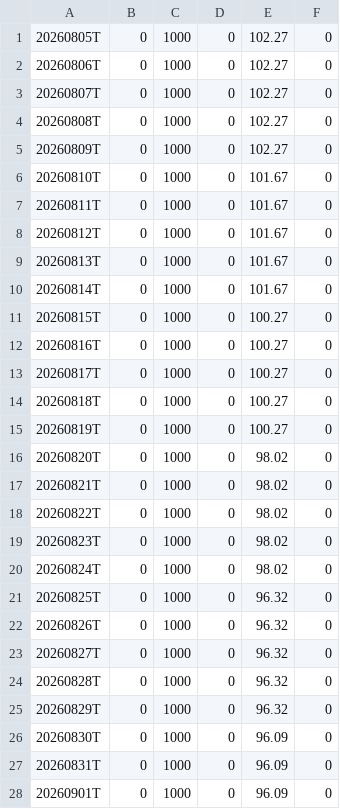
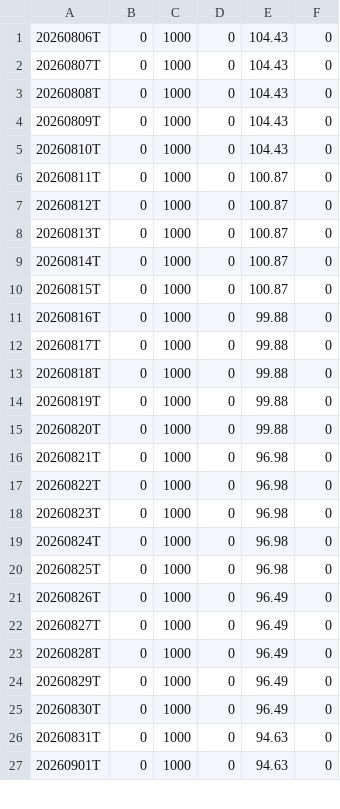
Before and after one commit to OzanTM/seed_ozantm_rs_rating, a CSV file: data/RSRATING_SECTORS_SHORT_TERM.csv, drawn as a sheet; only a part is shown; the diff covers the shown part only.

```diff
--- a/data/RSRATING_SECTORS_SHORT_TERM.csv
+++ b/data/RSRATING_SECTORS_SHORT_TERM.csv
@@ -1,28 +1,27 @@
-20260805T,0,1000,0,102.27,0
-20260806T,0,1000,0,102.27,0
-20260807T,0,1000,0,102.27,0
-20260808T,0,1000,0,102.27,0
-20260809T,0,1000,0,102.27,0
-20260810T,0,1000,0,101.67,0
-20260811T,0,1000,0,101.67,0
-20260812T,0,1000,0,101.67,0
-20260813T,0,1000,0,101.67,0
-20260814T,0,1000,0,101.67,0
-20260815T,0,1000,0,100.27,0
-20260816T,0,1000,0,100.27,0
-20260817T,0,1000,0,100.27,0
-20260818T,0,1000,0,100.27,0
-20260819T,0,1000,0,100.27,0
-20260820T,0,1000,0,98.02,0
-20260821T,0,1000,0,98.02,0
-20260822T,0,1000,0,98.02,0
-20260823T,0,1000,0,98.02,0
-20260824T,0,1000,0,98.02,0
-20260825T,0,1000,0,96.32,0
-20260826T,0,1000,0,96.32,0
-20260827T,0,1000,0,96.32,0
-20260828T,0,1000,0,96.32,0
-20260829T,0,1000,0,96.32,0
-20260830T,0,1000,0,96.09,0
-20260831T,0,1000,0,96.09,0
-20260901T,0,1000,0,96.09,0
+20260806T,0,1000,0,104.43,0
+20260807T,0,1000,0,104.43,0
+20260808T,0,1000,0,104.43,0
+20260809T,0,1000,0,104.43,0
+20260810T,0,1000,0,104.43,0
+20260811T,0,1000,0,100.87,0
+20260812T,0,1000,0,100.87,0
+20260813T,0,1000,0,100.87,0
+20260814T,0,1000,0,100.87,0
+20260815T,0,1000,0,100.87,0
+20260816T,0,1000,0,99.88,0
+20260817T,0,1000,0,99.88,0
+20260818T,0,1000,0,99.88,0
+20260819T,0,1000,0,99.88,0
+20260820T,0,1000,0,99.88,0
+20260821T,0,1000,0,96.98,0
+20260822T,0,1000,0,96.98,0
+20260823T,0,1000,0,96.98,0
+20260824T,0,1000,0,96.98,0
+20260825T,0,1000,0,96.98,0
+20260826T,0,1000,0,96.49,0
+20260827T,0,1000,0,96.49,0
+20260828T,0,1000,0,96.49,0
+20260829T,0,1000,0,96.49,0
+20260830T,0,1000,0,96.49,0
+20260831T,0,1000,0,94.63,0
+20260901T,0,1000,0,94.63,0
```
Also changed, not shown: 1 added row and 7 edited cells elsewhere in this file, data/RSRATING.csv, data/RSRATING_SECTORS.csv, 3 other files.
